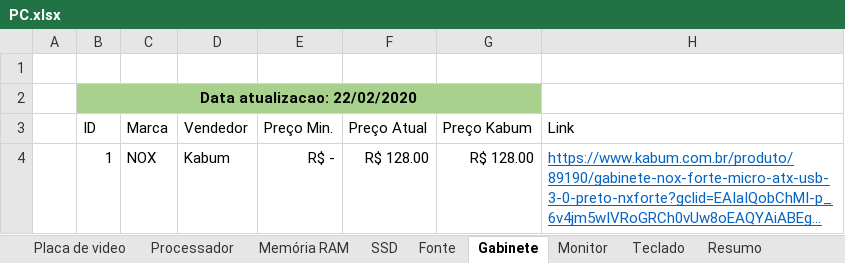
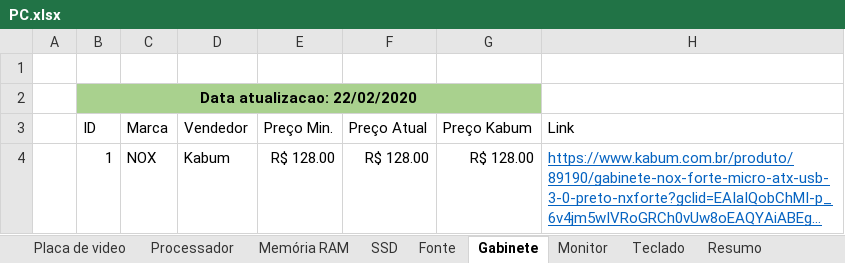
Before and after one commit to FabrizioSousa/PC, an Excel workbook: PC.xlsx, sheet Gabinete, drawn as a sheet; long unchanged cells end in …; values as stored, in another font and other column widths than the file's, no borders; the diff names each change by its address in the sheet, - before the commit and + after, or states it on an @@ line.

```diff
--- a/PC.xlsx (sheet Gabinete)
+++ b/PC.xlsx (sheet Gabinete)
-E4 (Preço Min.): R$ -
+E4 (Preço Min.): R$ 128.00
```
Also changed, not shown: sheet Resumo, sheet Teclado, sheet SSD, sheet Memória RAM, sheet Monitor, sheet Processador, 2 more sheets.
